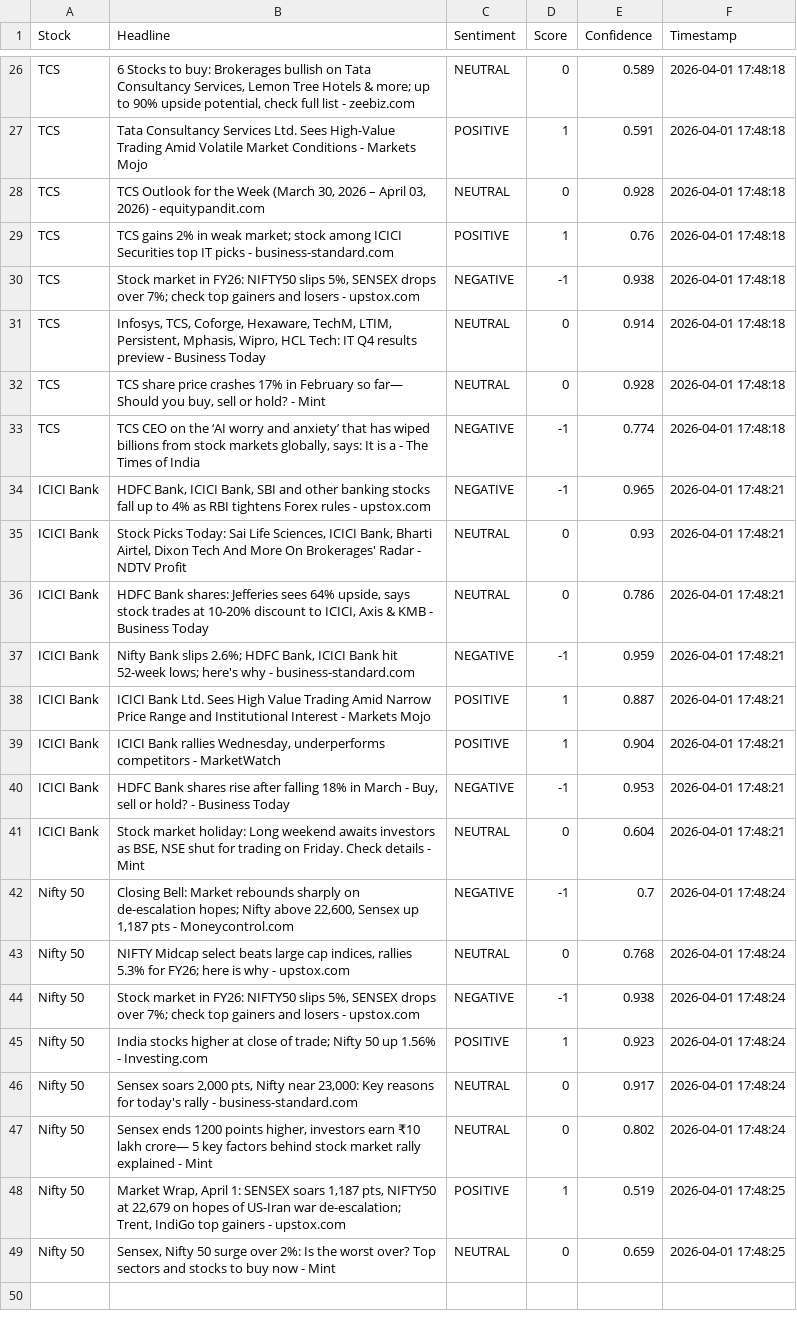
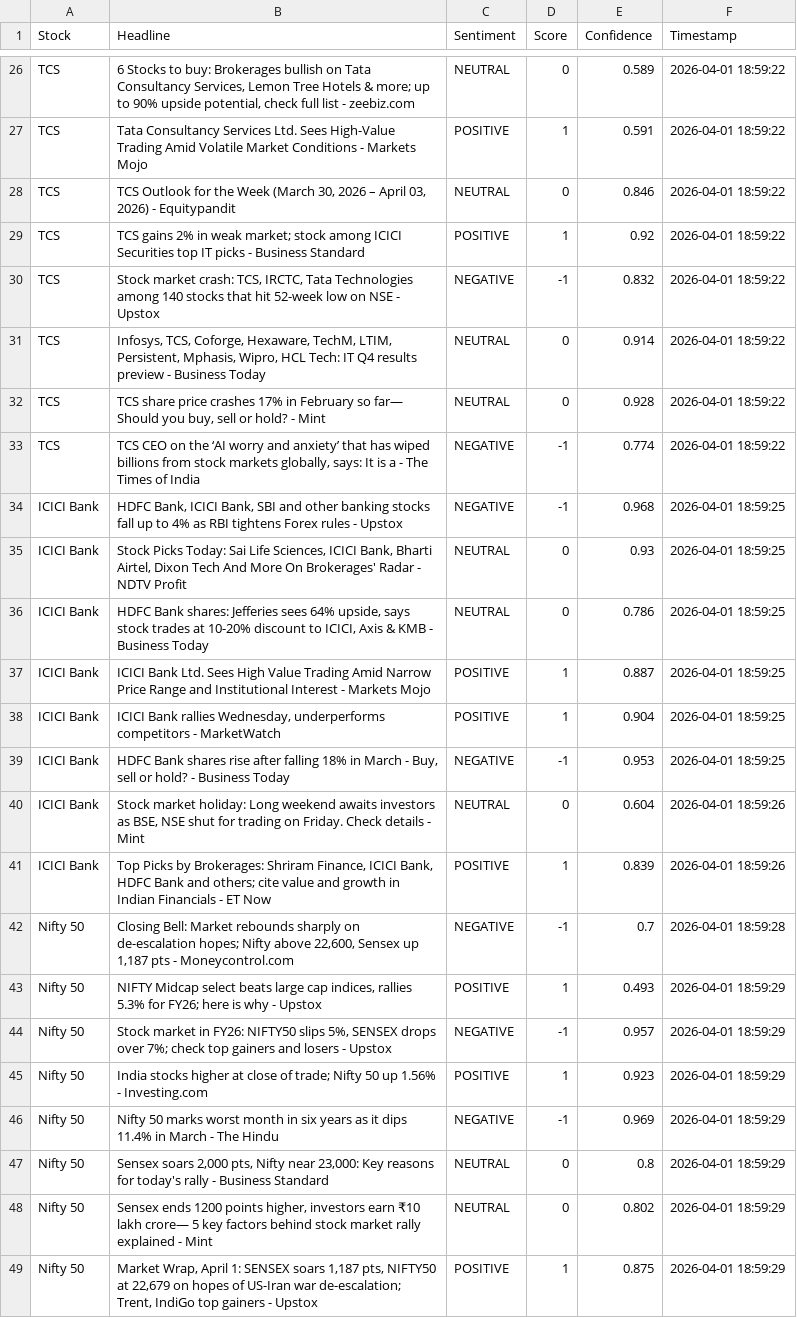
Before and after one commit to mister-raj/market-sentiment-terminal, a CSV file: market_sentiment.csv, drawn as a sheet; only a part is shown, gaps mark what is left out; removed rows and columns are numbered as before the commit, all else as after; the diff covers the shown part only; the diff names each change by its address in the sheet, - before the commit and + after, or states it on an @@ line.

```diff
--- a/market_sentiment.csv
+++ b/market_sentiment.csv
-F26:F33 (Timestamp): 2026-04-01 17:48:18
+F26:F33 (Timestamp): 2026-04-01 18:59:22
-B28 (Headline): …2026) - equitypandit.com
+B28 (Headline): …2026) - Equitypandit
-E28 (Confidence): 0.928
+E28 (Confidence): 0.846
-B29 (Headline): …picks - business-standard.com
+B29 (Headline): …picks - Business Standard
-E29 (Confidence): 0.76
+E29 (Confidence): 0.92
-B30 (Headline): Stock market in FY26: NIFTY50 slips 5%, SENSEX drops over 7%; check top gainers and losers - upstox.com
+B30 (Headline): Stock market crash: TCS, IRCTC, Tata Technologies among 140 stocks that hit 52-week low on NSE - Upstox
-E30 (Confidence): 0.938
+E30 (Confidence): 0.832
-B34 (Headline): …rules - upstox.com
+B34 (Headline): …rules - Upstox
-E34 (Confidence): 0.965
+E34 (Confidence): 0.968
-F34:F36 (Timestamp): 2026-04-01 17:48:21
+F34:F36 (Timestamp): 2026-04-01 18:59:25
-row 37: ICICI Bank | Nifty Bank slips 2.6%; HDFC Bank, ICICI Bank hit 52-week lows; here's why - business-standard.com | NEGATIVE | -1 | 0.959 | 2026-04-01 17:48:21
-F37:F39 (Timestamp): 2026-04-01 17:48:21
+F37:F39 (Timestamp): 2026-04-01 18:59:25
-F40 (Timestamp): 2026-04-01 17:48:21
+F40 (Timestamp): 2026-04-01 18:59:26
+row 41: ICICI Bank | Top Picks by Brokerages: Shriram Finance, ICICI Bank, HDFC Bank and others; cite value and growth in Indian Financials - ET Now | POSITIVE | 1 | 0.839 | 2026-04-01 18:59:26
-F42 (Timestamp): 2026-04-01 17:48:24
+F42 (Timestamp): 2026-04-01 18:59:28
-row 43: Nifty 50 | NIFTY Midcap select beats large cap indices, rallies 5.3% for FY26; here is why - upstox.com | NEUTRAL | 0 | 0.768 | 2026-04-01 17:48:24
+row 43: Nifty 50 | NIFTY Midcap select beats large cap indices, rallies 5.3% for FY26; here is why - Upstox | POSITIVE | 1 | 0.493 | 2026-04-01 18:59:29
-B44 (Headline): …losers - upstox.com
+B44 (Headline): …losers - Upstox
-E44 (Confidence): 0.938
+E44 (Confidence): 0.957
-F44:F45 (Timestamp): 2026-04-01 17:48:24
+F44:F45 (Timestamp): 2026-04-01 18:59:29
+row 46: Nifty 50 | Nifty 50 marks worst month in six years as it dips 11.4% in March - The Hindu | NEGATIVE | -1 | 0.969 | 2026-04-01 18:59:29
-B47 (Headline): …rally - business-standard.com
+B47 (Headline): …rally - Business Standard
-E47 (Confidence): 0.917
+E47 (Confidence): 0.8
-F47:F48 (Timestamp): 2026-04-01 17:48:24
+F47:F48 (Timestamp): 2026-04-01 18:59:29
-B49 (Headline): …gainers - upstox.com
+B49 (Headline): …gainers - Upstox
-E49 (Confidence): 0.519
+E49 (Confidence): 0.875
-F49 (Timestamp): 2026-04-01 17:48:25
+F49 (Timestamp): 2026-04-01 18:59:29
-row 49: Nifty 50 | Sensex, Nifty 50 surge over 2%: Is the worst over? Top sectors and stocks to buy now - Mint | NEUTRAL | 0 | 0.659 | 2026-04-01 17:48:25
```
Also changed, not shown: 6 added rows, 6 removed rows and 26 edited cells elsewhere in this file.
